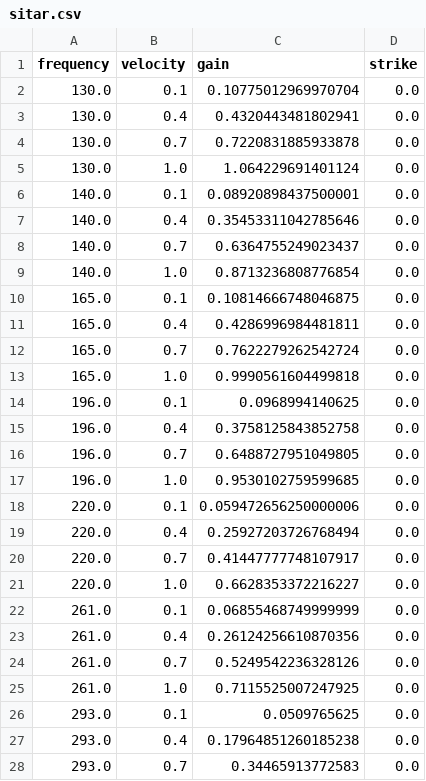
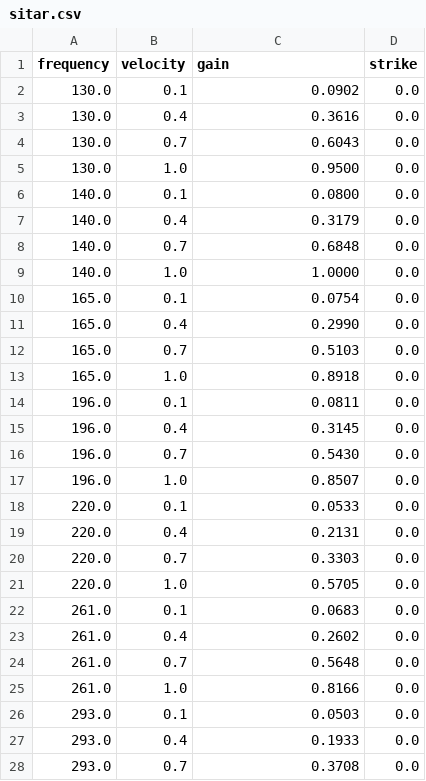
Before and after one commit to shashankkhare/faust_min, a CSV file: assets/dsp/sitar.csv, drawn as a sheet; only a part is shown; the diff covers the shown part only.

```diff
--- a/assets/dsp/sitar.csv
+++ b/assets/dsp/sitar.csv
@@ -1,28 +1,28 @@
 frequency,velocity,gain,strike
-130.0,0.1,0.10775012969970704,0.0
-130.0,0.4,0.4320443481802941,0.0
-130.0,0.7,0.7220831885933878,0.0
-130.0,1.0,1.064229691401124,0.0
-140.0,0.1,0.08920898437500001,0.0
-140.0,0.4,0.35453311042785646,0.0
-140.0,0.7,0.6364755249023437,0.0
-140.0,1.0,0.8713236808776854,0.0
-165.0,0.1,0.10814666748046875,0.0
-165.0,0.4,0.4286996984481811,0.0
-165.0,0.7,0.7622279262542724,0.0
-165.0,1.0,0.9990561604499818,0.0
-196.0,0.1,0.0968994140625,0.0
-196.0,0.4,0.3758125843852758,0.0
-196.0,0.7,0.6488727951049805,0.0
-196.0,1.0,0.9530102759599685,0.0
-220.0,0.1,0.059472656250000006,0.0
-220.0,0.4,0.25927203726768494,0.0
-220.0,0.7,0.41447777748107917,0.0
-220.0,1.0,0.6628353372216227,0.0
-261.0,0.1,0.06855468749999999,0.0
-261.0,0.4,0.26124256610870356,0.0
-261.0,0.7,0.5249542236328126,0.0
-261.0,1.0,0.7115525007247925,0.0
-293.0,0.1,0.0509765625,0.0
-293.0,0.4,0.17964851260185238,0.0
-293.0,0.7,0.34465913772583,0.0
+130.0,0.1,0.0902,0.0
+130.0,0.4,0.3616,0.0
+130.0,0.7,0.6043,0.0
+130.0,1.0,0.9500,0.0
+140.0,0.1,0.0800,0.0
+140.0,0.4,0.3179,0.0
+140.0,0.7,0.6848,0.0
+140.0,1.0,1.0000,0.0
+165.0,0.1,0.0754,0.0
+165.0,0.4,0.2990,0.0
+165.0,0.7,0.5103,0.0
+165.0,1.0,0.8918,0.0
+196.0,0.1,0.0811,0.0
+196.0,0.4,0.3145,0.0
+196.0,0.7,0.5430,0.0
+196.0,1.0,0.8507,0.0
+220.0,0.1,0.0533,0.0
+220.0,0.4,0.2131,0.0
+220.0,0.7,0.3303,0.0
+220.0,1.0,0.5705,0.0
+261.0,0.1,0.0683,0.0
+261.0,0.4,0.2602,0.0
+261.0,0.7,0.5648,0.0
+261.0,1.0,0.8166,0.0
+293.0,0.1,0.0503,0.0
+293.0,0.4,0.1933,0.0
+293.0,0.7,0.3708,0.0
```
Also changed, not shown: 25 edited cells elsewhere in this file, assets/dsp/sarod.csv, assets/dsp/violin.csv, 13 other files.
